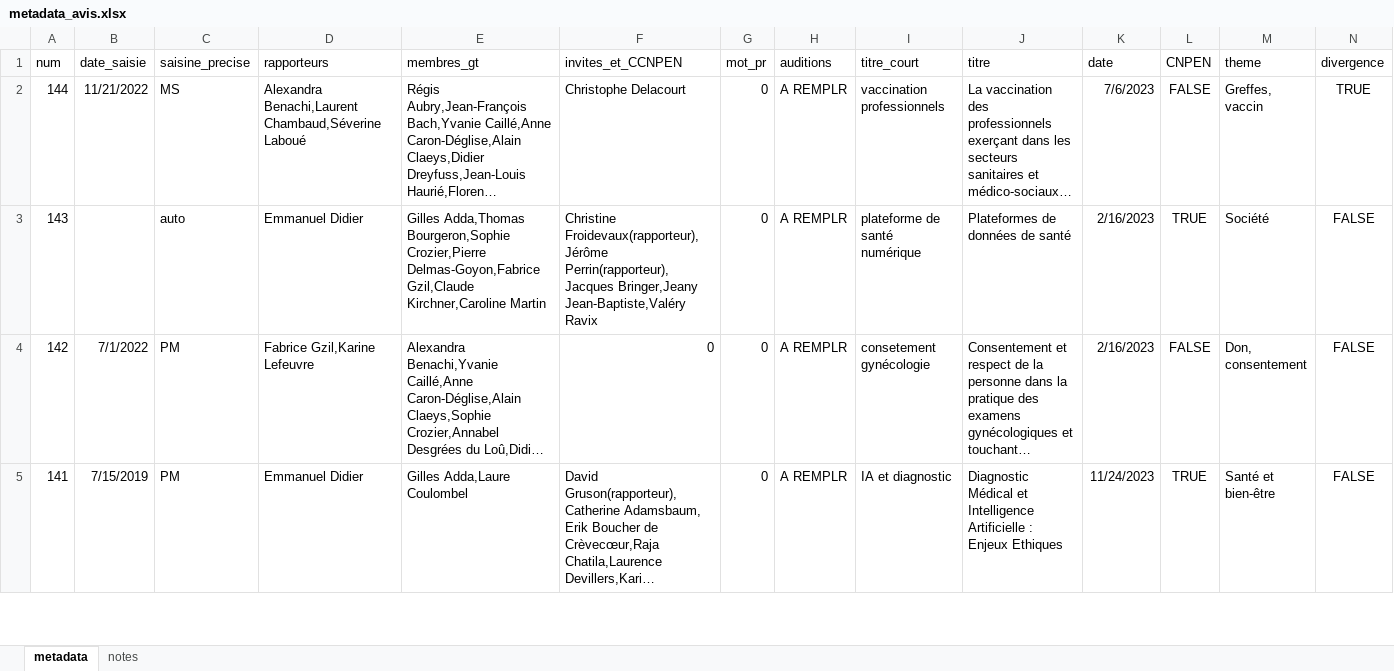
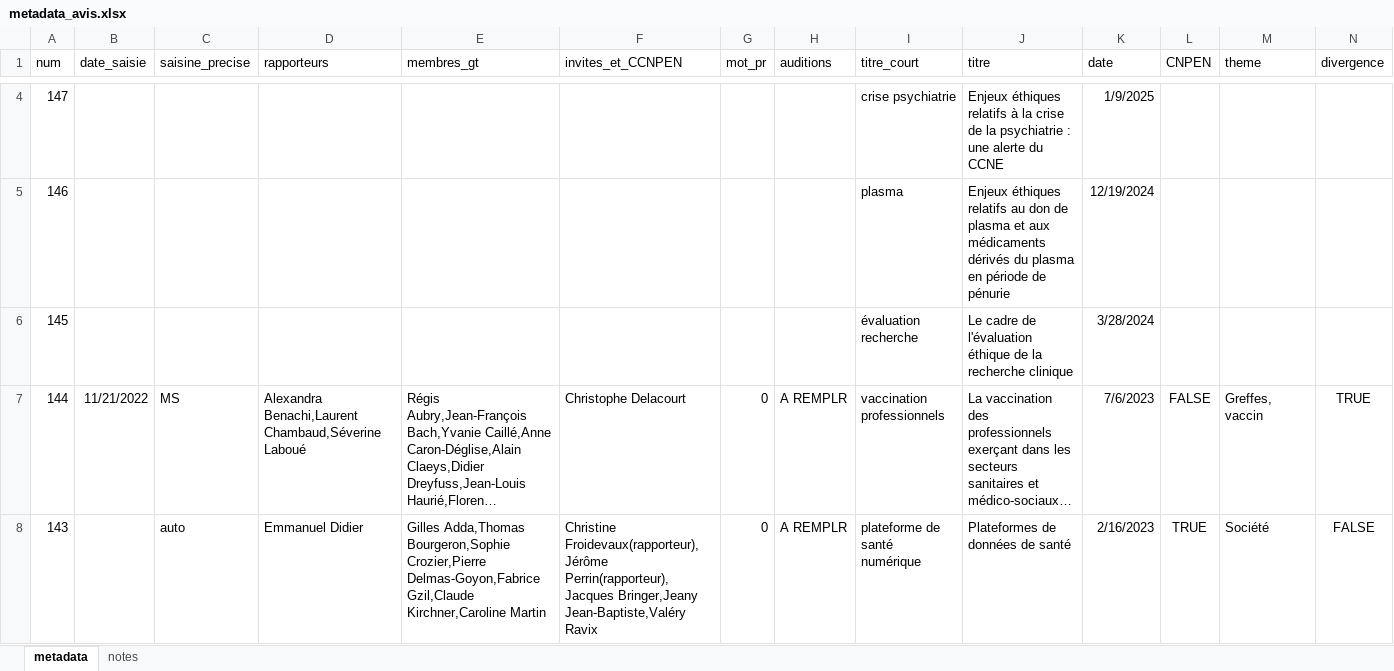
Before and after one commit to LeoMaurice/CCNE, an Excel workbook: data/raw/collected_metadata/metadata_avis.xlsx, sheet metadata, drawn as a sheet; only a part is shown, gaps mark what is left out; the shorter side is filled out with more unchanged rows; long unchanged cells end in …; values as stored, in another font and other column widths than the file's, no borders; rows hold the shown columns only; the diff covers the shown part only; the diff names each change by its address in the sheet, - before the commit and + after, or states it on an @@ line.

```diff
--- a/data/raw/collected_metadata/metadata_avis.xlsx (sheet metadata)
+++ b/data/raw/collected_metadata/metadata_avis.xlsx (sheet metadata)
+row 4: 147 |  |  |  |  |  |  |  | crise psychiatrie | Enjeux éthiques relatifs à la crise de la psychiatrie : une alerte du CCNE | 1/9/2025
+row 5: 146 |  |  |  |  |  |  |  | plasma | Enjeux éthiques relatifs au don de plasma et aux médicaments dérivés du plasma en période de pénurie | 12/19/2024
+row 6: 145 |  |  |  |  |  |  |  | évaluation recherche | Le cadre de l'évaluation éthique de la recherche clinique | 3/28/2024
```
Also changed, not shown: 2 added rows elsewhere in this sheet, 32 other files.
